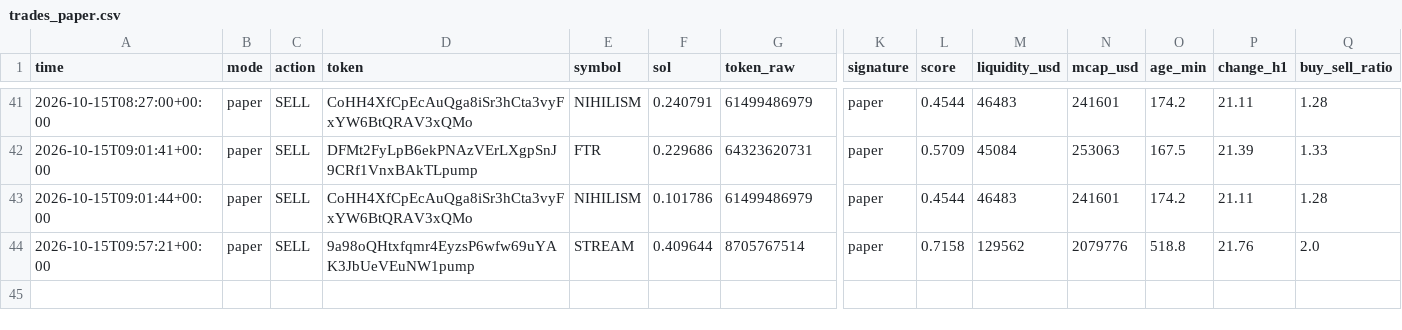
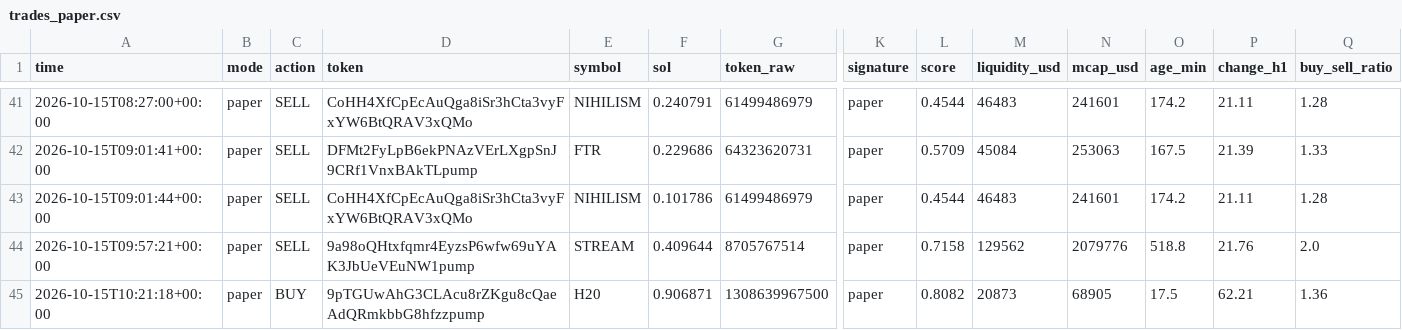
Before and after one commit to wuevis/memebot, a CSV file: data/trades_paper.csv, drawn as a sheet; only a part is shown, gaps mark what is left out; rows hold the shown columns only; the diff names each change by its address in the sheet, - before the commit and + after, or states it on an @@ line.

```diff
--- a/data/trades_paper.csv
+++ b/data/trades_paper.csv
+row 45: 2026-10-15T10:21:18+00:00 | paper | BUY | 9pTGUwAhG3CLAcu8rZKgu8cQaeAdQRmkbbG8hfzzpump | H20 | 0.906871 | 1308639967500 | paper | 0.8082 | 20873 | 68905 | 17.5 | 62.21 | 1.36
```
Also changed, not shown: 4 other files.
